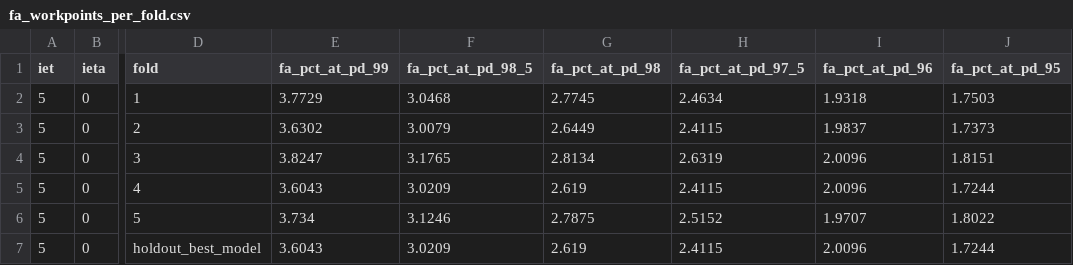
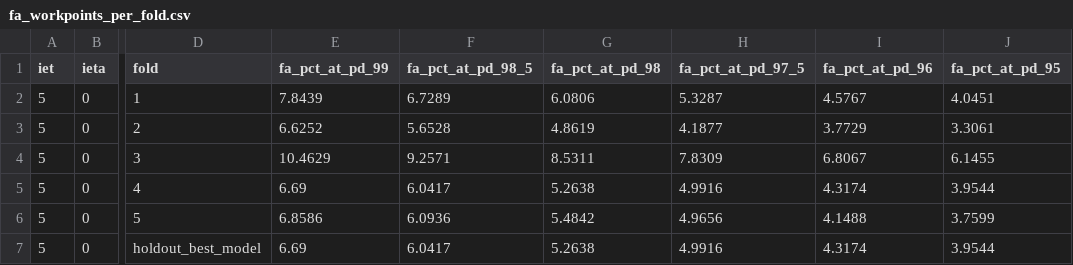
Before and after one commit to Felipe-Freire/cnn-optimization, a CSV file: results/mc21_13p6TeV.Zee.JF17.2sigma.5M/QCNN1D_KKT/iet5/ieta0/v2/evaluation/fa_workpoints_per_fold.csv, drawn as a sheet; only a part is shown, gaps mark what is left out; the diff names each change by its address in the sheet, - before the commit and + after, or states it on an @@ line.

```diff
--- a/results/mc21_13p6TeV.Zee.JF17.2sigma.5M/QCNN1D_KKT/iet5/ieta0/v2/evaluation/fa_workpoints_per_fold.csv
+++ b/results/mc21_13p6TeV.Zee.JF17.2sigma.5M/QCNN1D_KKT/iet5/ieta0/v2/evaluation/fa_workpoints_per_fold.csv
-E2 (fa_pct_at_pd_99): 3.7729
+E2 (fa_pct_at_pd_99): 7.8439
-F2 (fa_pct_at_pd_98_5): 3.0468
+F2 (fa_pct_at_pd_98_5): 6.7289
-G2 (fa_pct_at_pd_98): 2.7745
+G2 (fa_pct_at_pd_98): 6.0806
-H2 (fa_pct_at_pd_97_5): 2.4634
+H2 (fa_pct_at_pd_97_5): 5.3287
-I2 (fa_pct_at_pd_96): 1.9318
+I2 (fa_pct_at_pd_96): 4.5767
-J2 (fa_pct_at_pd_95): 1.7503
+J2 (fa_pct_at_pd_95): 4.0451
-E3 (fa_pct_at_pd_99): 3.6302
+E3 (fa_pct_at_pd_99): 6.6252
-F3 (fa_pct_at_pd_98_5): 3.0079
+F3 (fa_pct_at_pd_98_5): 5.6528
-G3 (fa_pct_at_pd_98): 2.6449
+G3 (fa_pct_at_pd_98): 4.8619
-H3 (fa_pct_at_pd_97_5): 2.4115
+H3 (fa_pct_at_pd_97_5): 4.1877
-I3 (fa_pct_at_pd_96): 1.9837
+I3 (fa_pct_at_pd_96): 3.7729
-J3 (fa_pct_at_pd_95): 1.7373
+J3 (fa_pct_at_pd_95): 3.3061
-E4 (fa_pct_at_pd_99): 3.8247
+E4 (fa_pct_at_pd_99): 10.4629
-F4 (fa_pct_at_pd_98_5): 3.1765
+F4 (fa_pct_at_pd_98_5): 9.2571
-G4 (fa_pct_at_pd_98): 2.8134
+G4 (fa_pct_at_pd_98): 8.5311
-H4 (fa_pct_at_pd_97_5): 2.6319
+H4 (fa_pct_at_pd_97_5): 7.8309
-I4 (fa_pct_at_pd_96): 2.0096
+I4 (fa_pct_at_pd_96): 6.8067
-J4 (fa_pct_at_pd_95): 1.8151
+J4 (fa_pct_at_pd_95): 6.1455
-E5 (fa_pct_at_pd_99): 3.6043
+E5 (fa_pct_at_pd_99): 6.69
-F5 (fa_pct_at_pd_98_5): 3.0209
+F5 (fa_pct_at_pd_98_5): 6.0417
-G5 (fa_pct_at_pd_98): 2.619
+G5 (fa_pct_at_pd_98): 5.2638
-H5 (fa_pct_at_pd_97_5): 2.4115
+H5 (fa_pct_at_pd_97_5): 4.9916
-I5 (fa_pct_at_pd_96): 2.0096
+I5 (fa_pct_at_pd_96): 4.3174
-J5 (fa_pct_at_pd_95): 1.7244
+J5 (fa_pct_at_pd_95): 3.9544
-E6 (fa_pct_at_pd_99): 3.734
+E6 (fa_pct_at_pd_99): 6.8586
-F6 (fa_pct_at_pd_98_5): 3.1246
+F6 (fa_pct_at_pd_98_5): 6.0936
-G6 (fa_pct_at_pd_98): 2.7875
+G6 (fa_pct_at_pd_98): 5.4842
-H6 (fa_pct_at_pd_97_5): 2.5152
+H6 (fa_pct_at_pd_97_5): 4.9656
-I6 (fa_pct_at_pd_96): 1.9707
+I6 (fa_pct_at_pd_96): 4.1488
-J6 (fa_pct_at_pd_95): 1.8022
+J6 (fa_pct_at_pd_95): 3.7599
-E7 (fa_pct_at_pd_99): 3.6043
+E7 (fa_pct_at_pd_99): 6.69
-F7 (fa_pct_at_pd_98_5): 3.0209
+F7 (fa_pct_at_pd_98_5): 6.0417
-G7 (fa_pct_at_pd_98): 2.619
+G7 (fa_pct_at_pd_98): 5.2638
-H7 (fa_pct_at_pd_97_5): 2.4115
+H7 (fa_pct_at_pd_97_5): 4.9916
-I7 (fa_pct_at_pd_96): 2.0096
+I7 (fa_pct_at_pd_96): 4.3174
-J7 (fa_pct_at_pd_95): 1.7244
+J7 (fa_pct_at_pd_95): 3.9544
```
Also changed, not shown: results/mc21_13p6TeV.Zee.JF17.2sigma.5M/QCNN1D_KKT/iet5/ieta0/v2/evaluation/region_evaluation_summary.csv, results/mc21_13p6TeV.Zee.JF17.2sigma.5M/QCNN1D_KKT/iet5/ieta0/v2/history/training_history.csv, 15 other files.
